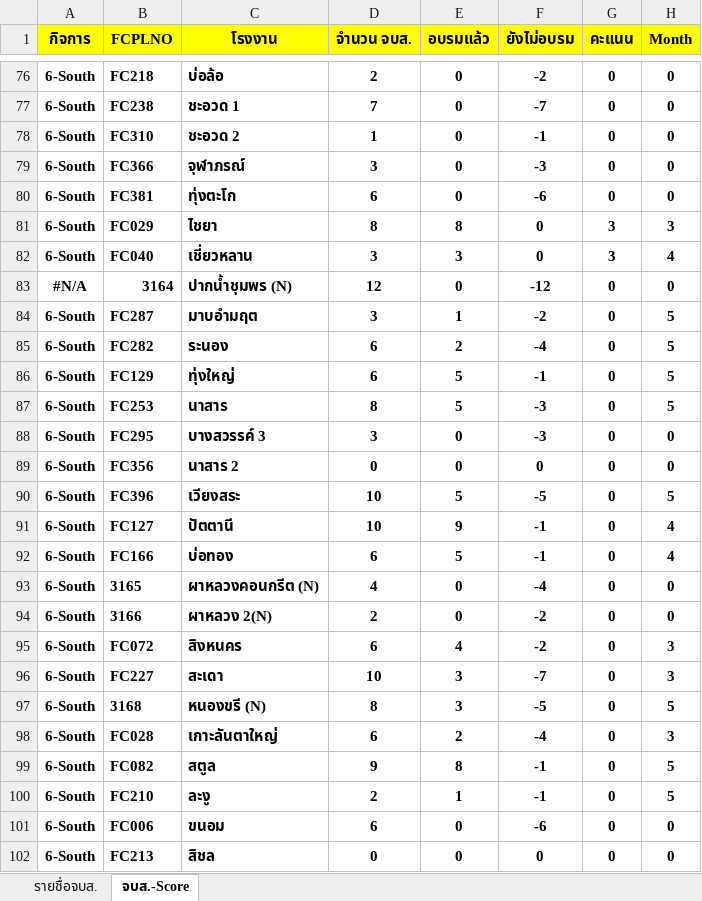
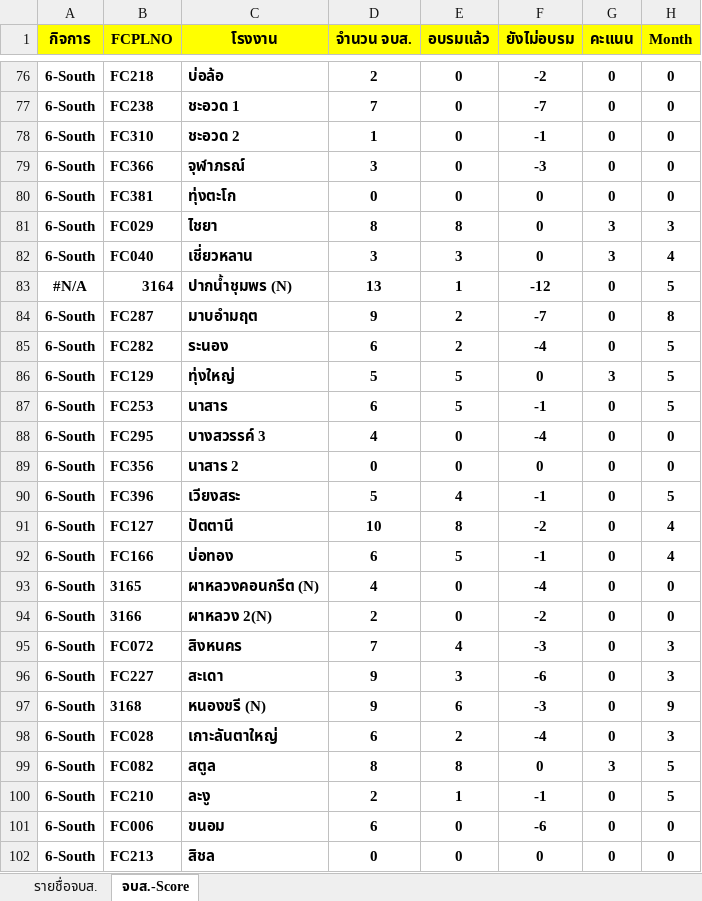
Before and after one commit to prayutp1-debug/newstarrating, an Excel workbook: source-excel/Driver.xlsx, sheet จบส.-Score, drawn as a sheet; only a part is shown, gaps mark what is left out; values as stored, in another font and other column widths than the file's, no borders; the diff covers the shown part only; the diff names each change by its address in the sheet, - before the commit and + after, or states it on an @@ line.

```diff
--- a/source-excel/Driver.xlsx (sheet จบส.-Score)
+++ b/source-excel/Driver.xlsx (sheet จบส.-Score)
-D80 (จำนวน จบส.): 6
+D80 (จำนวน จบส.): 0
-F80 (ยังไม่อบรม): -6
+F80 (ยังไม่อบรม): 0
-D83 (จำนวน จบส.): 12
+D83 (จำนวน จบส.): 13
-E83 (อบรมแล้ว): 0
+E83 (อบรมแล้ว): 1
-H83 (Month): 0
+H83 (Month): 5
-D84 (จำนวน จบส.): 3
+D84 (จำนวน จบส.): 9
-E84 (อบรมแล้ว): 1
+E84 (อบรมแล้ว): 2
-F84 (ยังไม่อบรม): -2
+F84 (ยังไม่อบรม): -7
-H84 (Month): 5
+H84 (Month): 8
-D86 (จำนวน จบส.): 6
+D86 (จำนวน จบส.): 5
-F86 (ยังไม่อบรม): -1
+F86 (ยังไม่อบรม): 0
-G86 (คะแนน): 0
+G86 (คะแนน): 3
-D87 (จำนวน จบส.): 8
+D87 (จำนวน จบส.): 6
-F87 (ยังไม่อบรม): -3
+F87 (ยังไม่อบรม): -1
-D88 (จำนวน จบส.): 3
+D88 (จำนวน จบส.): 4
-F88 (ยังไม่อบรม): -3
+F88 (ยังไม่อบรม): -4
-D90 (จำนวน จบส.): 10
+D90 (จำนวน จบส.): 5
-E90 (อบรมแล้ว): 5
+E90 (อบรมแล้ว): 4
-F90 (ยังไม่อบรม): -5
+F90 (ยังไม่อบรม): -1
-E91 (อบรมแล้ว): 9
+E91 (อบรมแล้ว): 8
-F91 (ยังไม่อบรม): -1
+F91 (ยังไม่อบรม): -2
-D95 (จำนวน จบส.): 6
+D95 (จำนวน จบส.): 7
-F95 (ยังไม่อบรม): -2
+F95 (ยังไม่อบรม): -3
-D96 (จำนวน จบส.): 10
+D96 (จำนวน จบส.): 9
-F96 (ยังไม่อบรม): -7
+F96 (ยังไม่อบรม): -6
-D97 (จำนวน จบส.): 8
+D97 (จำนวน จบส.): 9
-E97 (อบรมแล้ว): 3
+E97 (อบรมแล้ว): 6
-F97 (ยังไม่อบรม): -5
+F97 (ยังไม่อบรม): -3
-H97 (Month): 5
+H97 (Month): 9
-D99 (จำนวน จบส.): 9
+D99 (จำนวน จบส.): 8
-F99 (ยังไม่อบรม): -1
+F99 (ยังไม่อบรม): 0
-G99 (คะแนน): 0
+G99 (คะแนน): 3
```
Also changed, not shown: 462 edited cells elsewhere in this sheet, sheet รายชื่อจบส., formulas that keep their value, hidden cells, source-excel/CPK.xlsx, source-excel/DATAPLANT.xlsx, 15 other files.
